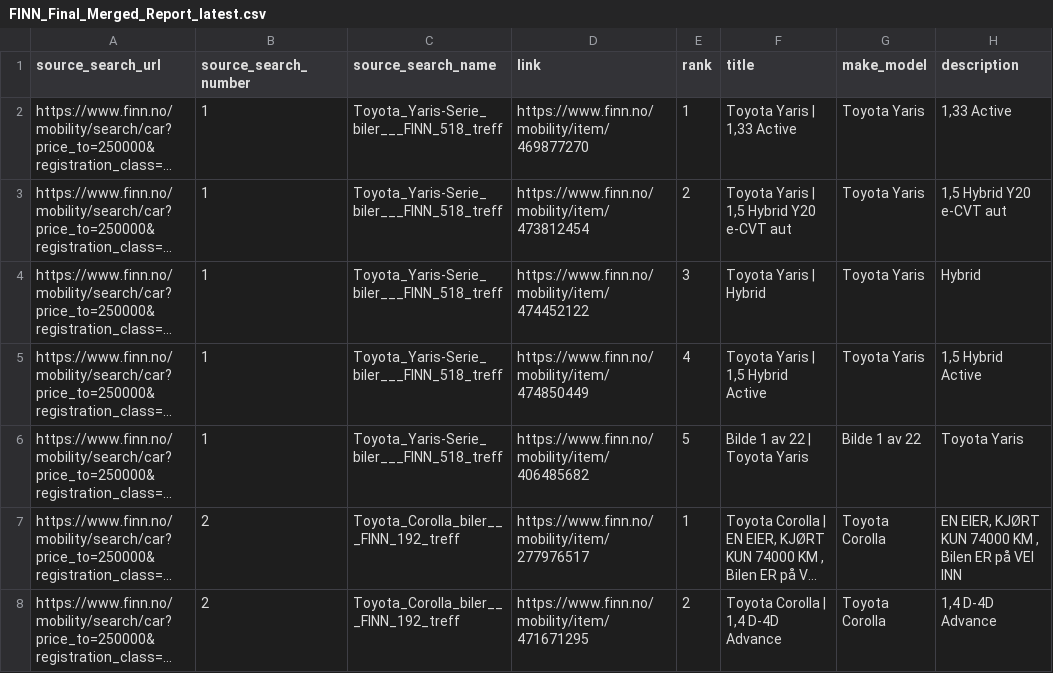
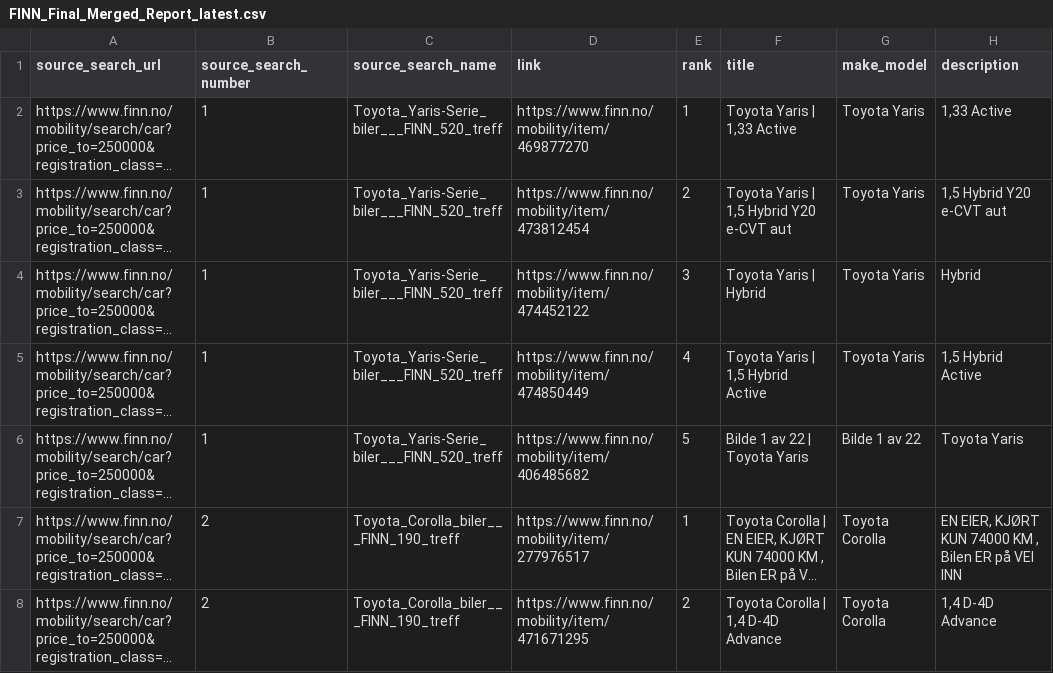
Before and after one commit to sinamehr/PublicShareRepo, a CSV file: Final Output/FINN_Final_Merged_Report_latest.csv, drawn as a sheet; only a part is shown; long unchanged cells end in …; the diff covers the shown part only; the diff names each change by its address in the sheet, - before the commit and + after, or states it on an @@ line.

```diff
--- a/Final Output/FINN_Final_Merged_Report_latest.csv
+++ b/Final Output/FINN_Final_Merged_Report_latest.csv
-C2:C6 (source_search_name): Toyota_Yaris-Serie_biler___FINN_518_treff
+C2:C6 (source_search_name): Toyota_Yaris-Serie_biler___FINN_520_treff
-C7:C8 (source_search_name): Toyota_Corolla_biler___FINN_192_treff
+C7:C8 (source_search_name): Toyota_Corolla_biler___FINN_190_treff
```
Also changed, not shown: 2 added rows, 2 removed rows and 40 edited cells elsewhere in this file.
